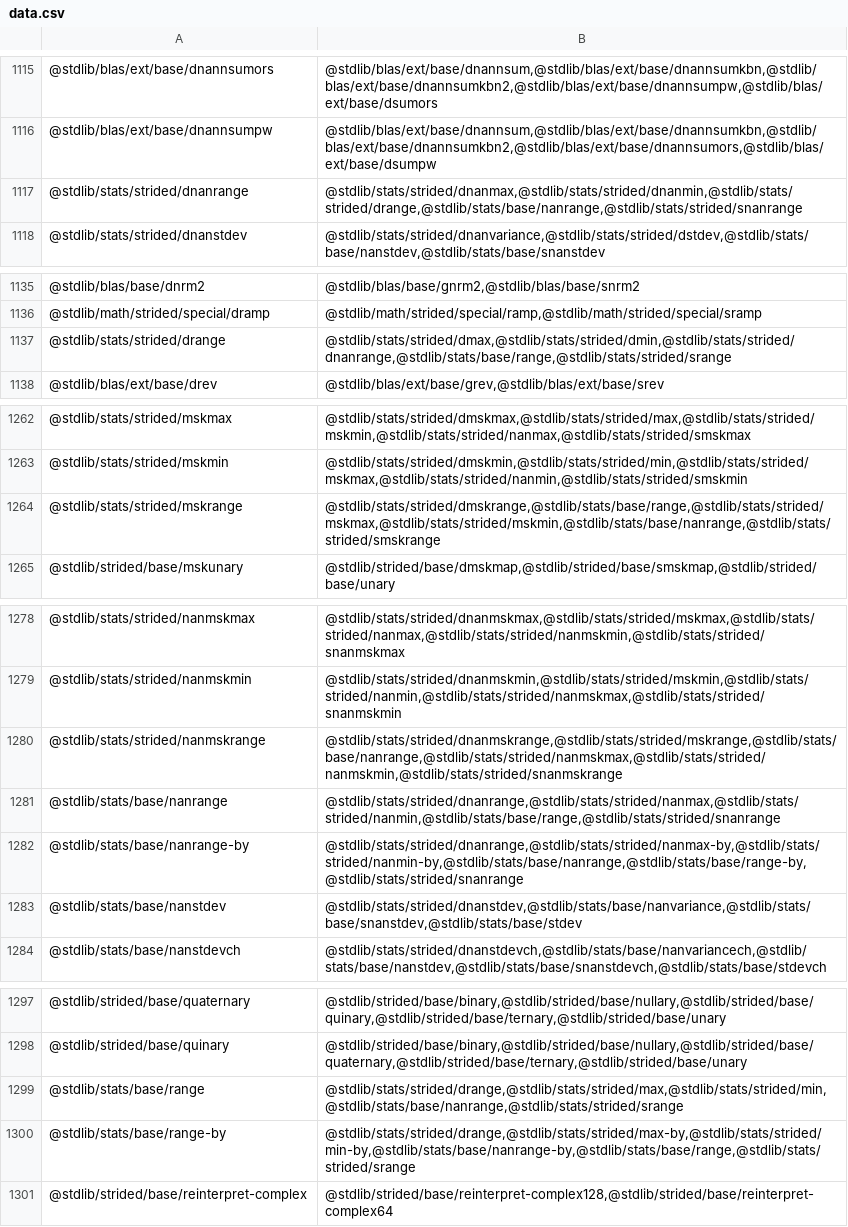
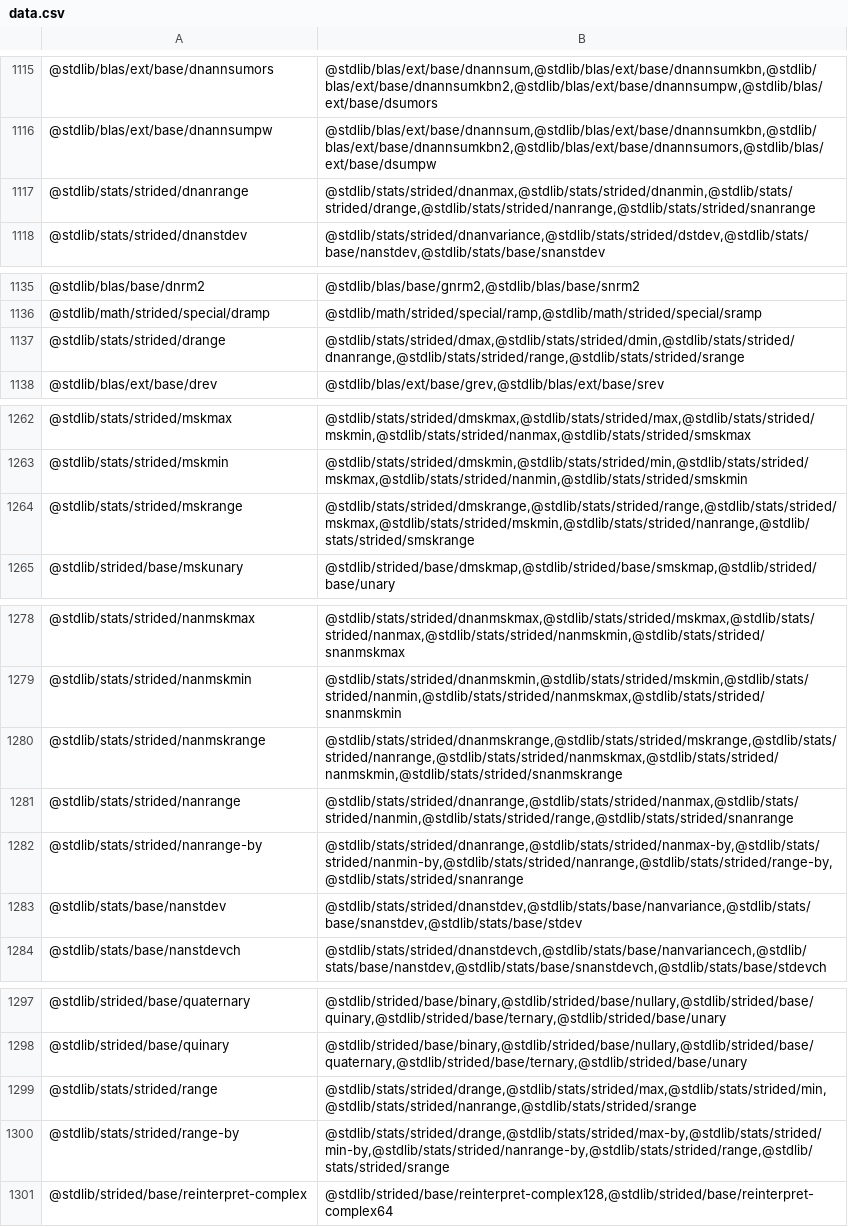
Before and after one commit to stdlib-js/namespace, a CSV file: pkg2related/data/data.csv, drawn as a sheet; only a part is shown, gaps mark what is left out; the diff covers the shown part only.

```diff
--- a/pkg2related/data/data.csv
+++ b/pkg2related/data/data.csv
@@ -1116,3 +1116,3 @@
 "@stdlib/blas/ext/base/dnannsumpw","@stdlib/blas/ext/base/dnannsum,@stdlib/blas/ext/base/dnannsumkbn,@stdlib/blas/ext/base/dnannsumkbn2,@stdlib/blas/ext/base/dnannsumors,@stdlib/blas/ext/base/dsumpw"
-"@stdlib/stats/strided/dnanrange","@stdlib/stats/strided/dnanmax,@stdlib/stats/strided/dnanmin,@stdlib/stats/strided/drange,@stdlib/stats/base/nanrange,@stdlib/stats/strided/snanrange"
+"@stdlib/stats/strided/dnanrange","@stdlib/stats/strided/dnanmax,@stdlib/stats/strided/dnanmin,@stdlib/stats/strided/drange,@stdlib/stats/strided/nanrange,@stdlib/stats/strided/snanrange"
 "@stdlib/stats/strided/dnanstdev","@stdlib/stats/strided/dnanvariance,@stdlib/stats/strided/dstdev,@stdlib/stats/base/nanstdev,@stdlib/stats/base/snanstdev"
@@ -1136,3 +1136,3 @@
 "@stdlib/math/strided/special/dramp","@stdlib/math/strided/special/ramp,@stdlib/math/strided/special/sramp"
-"@stdlib/stats/strided/drange","@stdlib/stats/strided/dmax,@stdlib/stats/strided/dmin,@stdlib/stats/strided/dnanrange,@stdlib/stats/base/range,@stdlib/stats/strided/srange"
+"@stdlib/stats/strided/drange","@stdlib/stats/strided/dmax,@stdlib/stats/strided/dmin,@stdlib/stats/strided/dnanrange,@stdlib/stats/strided/range,@stdlib/stats/strided/srange"
 "@stdlib/blas/ext/base/drev","@stdlib/blas/ext/base/grev,@stdlib/blas/ext/base/srev"
@@ -1263,3 +1263,3 @@
 "@stdlib/stats/strided/mskmin","@stdlib/stats/strided/dmskmin,@stdlib/stats/strided/min,@stdlib/stats/strided/mskmax,@stdlib/stats/strided/nanmin,@stdlib/stats/strided/smskmin"
-"@stdlib/stats/strided/mskrange","@stdlib/stats/strided/dmskrange,@stdlib/stats/base/range,@stdlib/stats/strided/mskmax,@stdlib/stats/strided/mskmin,@stdlib/stats/base/nanrange,@stdlib/stats/strided/smskrange"
+"@stdlib/stats/strided/mskrange","@stdlib/stats/strided/dmskrange,@stdlib/stats/strided/range,@stdlib/stats/strided/mskmax,@stdlib/stats/strided/mskmin,@stdlib/stats/strided/nanrange,@stdlib/stats/strided/smskrange"
 "@stdlib/strided/base/mskunary","@stdlib/strided/base/dmskmap,@stdlib/strided/base/smskmap,@stdlib/strided/base/unary"
@@ -1279,5 +1279,5 @@
 "@stdlib/stats/strided/nanmskmin","@stdlib/stats/strided/dnanmskmin,@stdlib/stats/strided/mskmin,@stdlib/stats/strided/nanmin,@stdlib/stats/strided/nanmskmax,@stdlib/stats/strided/snanmskmin"
-"@stdlib/stats/strided/nanmskrange","@stdlib/stats/strided/dnanmskrange,@stdlib/stats/strided/mskrange,@stdlib/stats/base/nanrange,@stdlib/stats/strided/nanmskmax,@stdlib/stats/strided/nanmskmin,@stdlib/stats/strided/snanmskrange"
-"@stdlib/stats/base/nanrange","@stdlib/stats/strided/dnanrange,@stdlib/stats/strided/nanmax,@stdlib/stats/strided/nanmin,@stdlib/stats/base/range,@stdlib/stats/strided/snanrange"
-"@stdlib/stats/base/nanrange-by","@stdlib/stats/strided/dnanrange,@stdlib/stats/strided/nanmax-by,@stdlib/stats/strided/nanmin-by,@stdlib/stats/base/nanrange,@stdlib/stats/base/range-by,@stdlib/stats/strided/snanrange"
+"@stdlib/stats/strided/nanmskrange","@stdlib/stats/strided/dnanmskrange,@stdlib/stats/strided/mskrange,@stdlib/stats/strided/nanrange,@stdlib/stats/strided/nanmskmax,@stdlib/stats/strided/nanmskmin,@stdlib/stats/strided/snanmskrange"
+"@stdlib/stats/strided/nanrange","@stdlib/stats/strided/dnanrange,@stdlib/stats/strided/nanmax,@stdlib/stats/strided/nanmin,@stdlib/stats/strided/range,@stdlib/stats/strided/snanrange"
+"@stdlib/stats/strided/nanrange-by","@stdlib/stats/strided/dnanrange,@stdlib/stats/strided/nanmax-by,@stdlib/stats/strided/nanmin-by,@stdlib/stats/strided/nanrange,@stdlib/stats/strided/range-by,@stdlib/stats/strided/snanrange"
 "@stdlib/stats/base/nanstdev","@stdlib/stats/strided/dnanstdev,@stdlib/stats/base/nanvariance,@stdlib/stats/base/snanstdev,@stdlib/stats/base/stdev"
@@ -1298,4 +1298,4 @@
 "@stdlib/strided/base/quinary","@stdlib/strided/base/binary,@stdlib/strided/base/nullary,@stdlib/strided/base/quaternary,@stdlib/strided/base/ternary,@stdlib/strided/base/unary"
-"@stdlib/stats/base/range","@stdlib/stats/strided/drange,@stdlib/stats/strided/max,@stdlib/stats/strided/min,@stdlib/stats/base/nanrange,@stdlib/stats/strided/srange"
-"@stdlib/stats/base/range-by","@stdlib/stats/strided/drange,@stdlib/stats/strided/max-by,@stdlib/stats/strided/min-by,@stdlib/stats/base/nanrange-by,@stdlib/stats/base/range,@stdlib/stats/strided/srange"
+"@stdlib/stats/strided/range","@stdlib/stats/strided/drange,@stdlib/stats/strided/max,@stdlib/stats/strided/min,@stdlib/stats/strided/nanrange,@stdlib/stats/strided/srange"
+"@stdlib/stats/strided/range-by","@stdlib/stats/strided/drange,@stdlib/stats/strided/max-by,@stdlib/stats/strided/min-by,@stdlib/stats/strided/nanrange-by,@stdlib/stats/strided/range,@stdlib/stats/strided/srange"
 "@stdlib/strided/base/reinterpret-complex","@stdlib/strided/base/reinterpret-complex128,@stdlib/strided/base/reinterpret-complex64"
```
Also changed, not shown: 2 edited cells elsewhere in this file, alias2pkg/data/data.csv, alias2standalone/data/data.csv, 10 other files.
